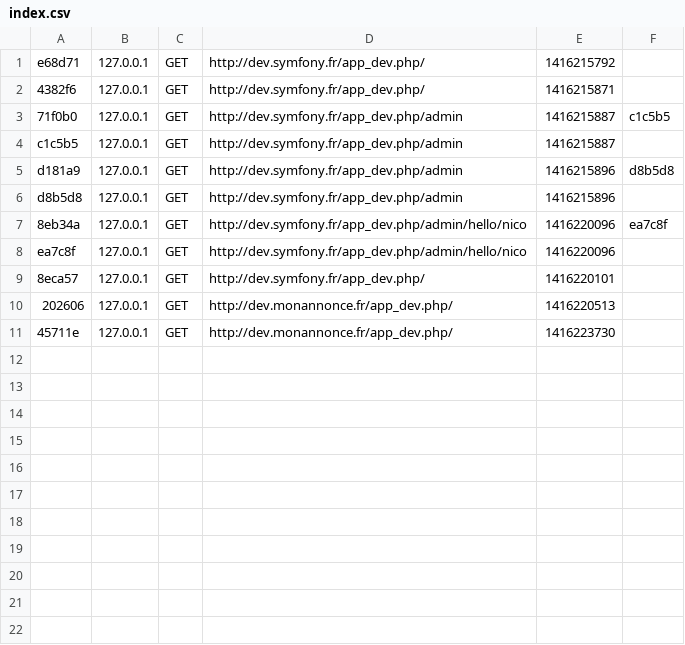
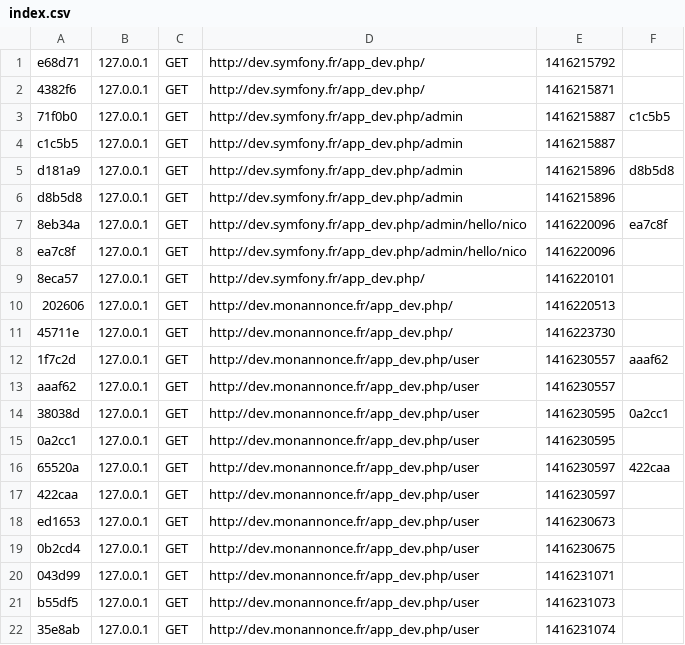
Before and after one commit to doc333/monannonce, a CSV file: app/cache/dev/profiler/index.csv, drawn as a sheet; the diff names each change by its address in the sheet, - before the commit and + after, or states it on an @@ line.

```diff
--- a/app/cache/dev/profiler/index.csv
+++ b/app/cache/dev/profiler/index.csv
+row 12: 1f7c2d | 127.0.0.1 | GET | http://dev.monannonce.fr/app_dev.php/user | 1416230557 | aaaf62
+row 13: aaaf62 | 127.0.0.1 | GET | http://dev.monannonce.fr/app_dev.php/user | 1416230557
+row 14: 38038d | 127.0.0.1 | GET | http://dev.monannonce.fr/app_dev.php/user | 1416230595 | 0a2cc1
+row 15: 0a2cc1 | 127.0.0.1 | GET | http://dev.monannonce.fr/app_dev.php/user | 1416230595
+row 16: 65520a | 127.0.0.1 | GET | http://dev.monannonce.fr/app_dev.php/user | 1416230597 | 422caa
+row 17: 422caa | 127.0.0.1 | GET | http://dev.monannonce.fr/app_dev.php/user | 1416230597
+row 18: ed1653 | 127.0.0.1 | GET | http://dev.monannonce.fr/app_dev.php/user | 1416230673
+row 19: 0b2cd4 | 127.0.0.1 | GET | http://dev.monannonce.fr/app_dev.php/user | 1416230675
+row 20: 043d99 | 127.0.0.1 | GET | http://dev.monannonce.fr/app_dev.php/user | 1416231071
+row 21: b55df5 | 127.0.0.1 | GET | http://dev.monannonce.fr/app_dev.php/user | 1416231073
+row 22: 35e8ab | 127.0.0.1 | GET | http://dev.monannonce.fr/app_dev.php/user | 1416231074
```
Also changed, not shown: 13 other files.
